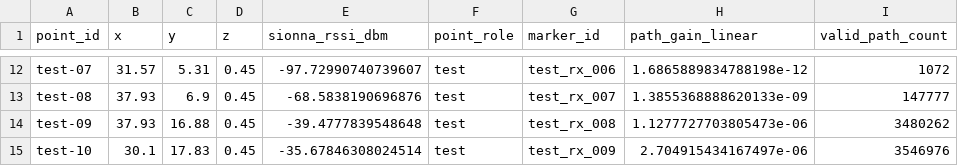
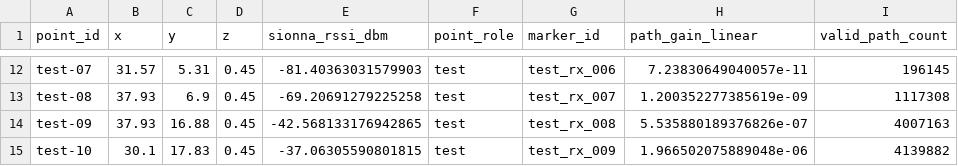
Before and after one commit to 2026-PNU-CSE-GRAD-RFVisualizer/RFVisualizer, a CSV file: scenes/pnu_3f_corridor/experiments/corridor3f_20260820/processed/sionna_points.csv, drawn as a sheet; only a part is shown, gaps mark what is left out; the diff covers the shown part only; the diff names each change by its address in the sheet, - before the commit and + after, or states it on an @@ line.

```diff
--- a/scenes/pnu_3f_corridor/experiments/corridor3f_20260820/processed/sionna_points.csv
+++ b/scenes/pnu_3f_corridor/experiments/corridor3f_20260820/processed/sionna_points.csv
-E12 (sionna_rssi_dbm): -97.72990740739607
+E12 (sionna_rssi_dbm): -81.40363031579903
-H12 (path_gain_linear): 1.6865889834788198e-12
+H12 (path_gain_linear): 7.23830649040057e-11
-I12 (valid_path_count): 1072
+I12 (valid_path_count): 196145
-E13 (sionna_rssi_dbm): -68.5838190696876
+E13 (sionna_rssi_dbm): -69.20691279225258
-H13 (path_gain_linear): 1.3855368888620133e-09
+H13 (path_gain_linear): 1.200352277385619e-09
-I13 (valid_path_count): 147777
+I13 (valid_path_count): 1117308
-E14 (sionna_rssi_dbm): -39.4777839548648
+E14 (sionna_rssi_dbm): -42.568133176942865
-H14 (path_gain_linear): 1.1277727703805473e-06
+H14 (path_gain_linear): 5.535880189376826e-07
-I14 (valid_path_count): 3480262
+I14 (valid_path_count): 4007163
-E15 (sionna_rssi_dbm): -35.67846308024514
+E15 (sionna_rssi_dbm): -37.06305590801815
-H15 (path_gain_linear): 2.704915434167497e-06
+H15 (path_gain_linear): 1.966502075889048e-06
-I15 (valid_path_count): 3546976
+I15 (valid_path_count): 4139882
```
Also changed, not shown: 30 edited cells elsewhere in this file, scenes/pnu_3f_corridor/experiments/corridor3f_20260820/processed/sionna_grid.csv, 19 other files.
